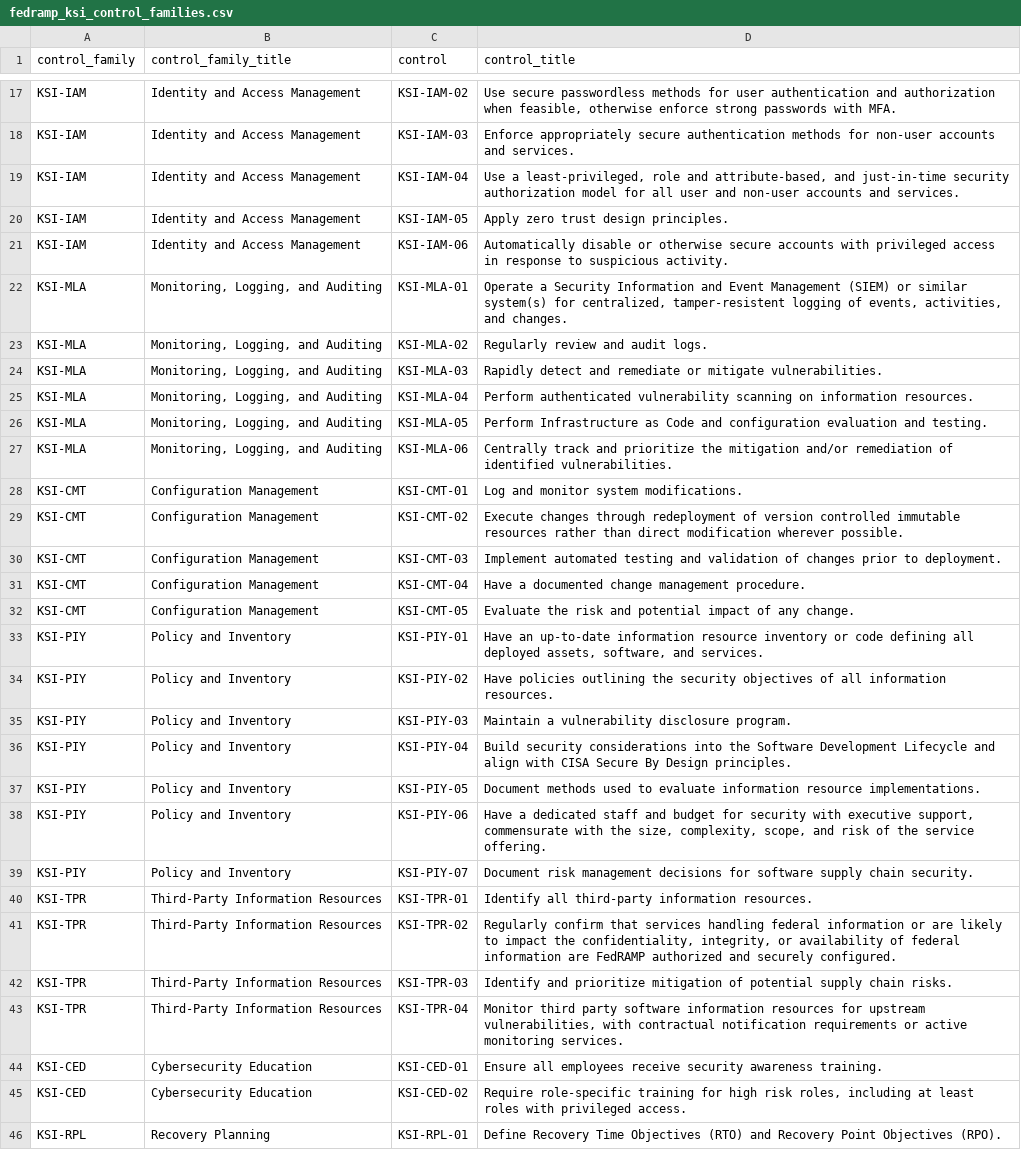
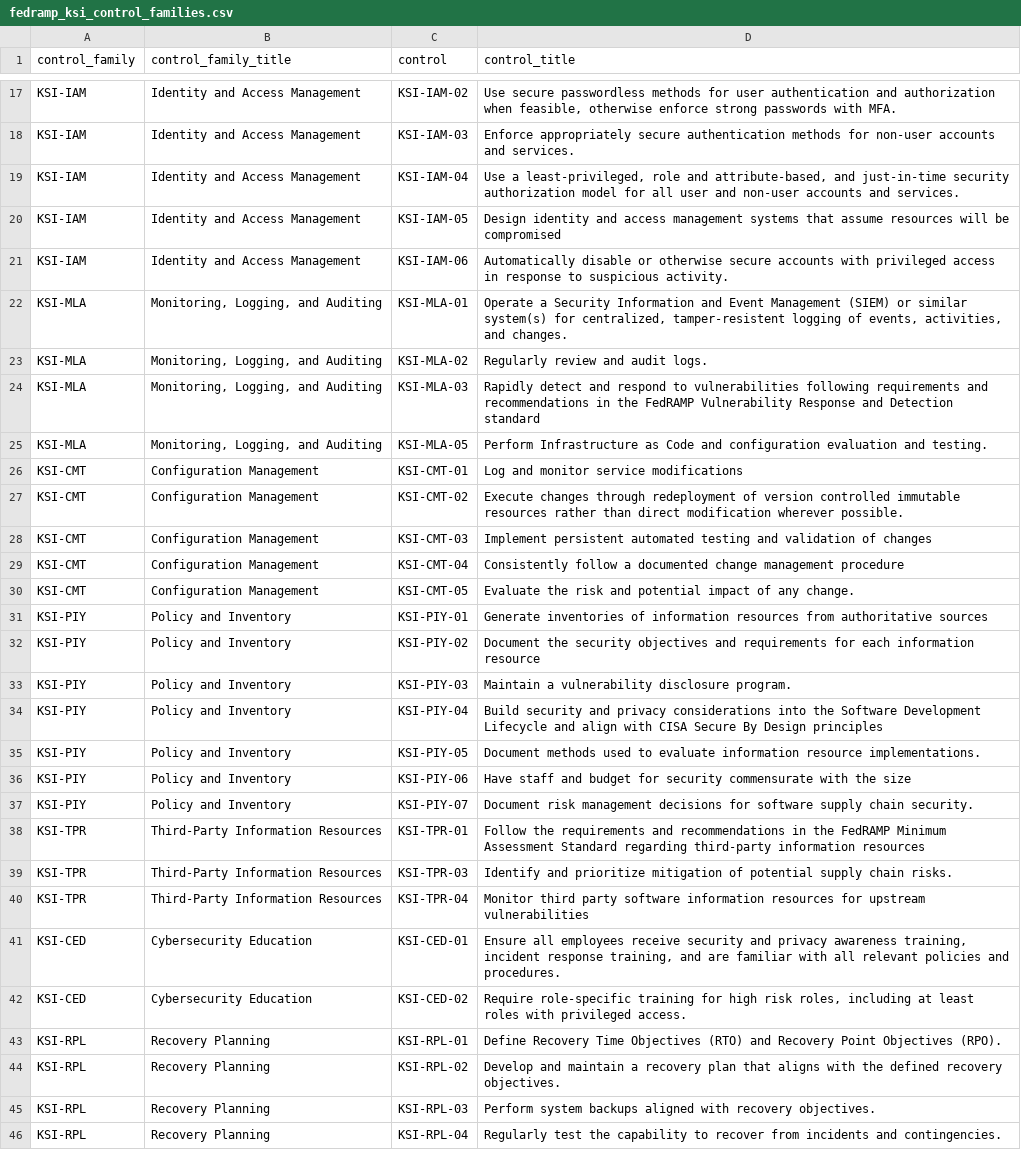
Before and after one commit to confluentinc/fedramp-20x, a CSV file: seeds/fedramp_ksi_control_families.csv, drawn as a sheet; only a part is shown, gaps mark what is left out; the shorter side is filled out with more unchanged rows; the diff covers the shown part only.

Commit message:
Update ksis in the control family seeds file

```diff
--- a/seeds/fedramp_ksi_control_families.csv
+++ b/seeds/fedramp_ksi_control_families.csv
@@ -19,3 +19,3 @@ KSI-IAM,Identity and Access Management,KSI-IAM-03,"Enforce appropriately secure
 KSI-IAM,Identity and Access Management,KSI-IAM-04,"Use a least-privileged, role and attribute-based, and just-in-time security authorization model for all user and non-user accounts and services."
-KSI-IAM,Identity and Access Management,KSI-IAM-05,Apply zero trust design principles.
+KSI-IAM,Identity and Access Management,KSI-IAM-05,Design identity and access management systems that assume resources will be compromised
 KSI-IAM,Identity and Access Management,KSI-IAM-06,Automatically disable or otherwise secure accounts with privileged access in response to suspicious activity.
@@ -24,18 +24,15 @@ KSI-MLA,"Monitoring, Logging, and Auditing",KSI-MLA-02,"Regularly review and aud
-KSI-MLA,"Monitoring, Logging, and Auditing",KSI-MLA-03,"Rapidly detect and remediate or mitigate vulnerabilities."
-KSI-MLA,"Monitoring, Logging, and Auditing",KSI-MLA-04,"Perform authenticated vulnerability scanning on information resources."
+KSI-MLA,"Monitoring, Logging, and Auditing",KSI-MLA-03,Rapidly detect and respond to vulnerabilities following requirements and recommendations in the FedRAMP Vulnerability Response and Detection standard
 KSI-MLA,"Monitoring, Logging, and Auditing",KSI-MLA-05,Perform Infrastructure as Code and configuration evaluation and testing.
-KSI-MLA,"Monitoring, Logging, and Auditing",KSI-MLA-06,"Centrally track and prioritize the mitigation and/or remediation of identified vulnerabilities."
-KSI-CMT,Configuration Management,KSI-CMT-01,Log and monitor system modifications.
+KSI-CMT,Configuration Management,KSI-CMT-01,Log and monitor service modifications
 KSI-CMT,Configuration Management,KSI-CMT-02,Execute changes through redeployment of version controlled immutable resources rather than direct modification wherever possible.
-KSI-CMT,Configuration Management,KSI-CMT-03,Implement automated testing and validation of changes prior to deployment.
-KSI-CMT,Configuration Management,KSI-CMT-04,Have a documented change management procedure.
+KSI-CMT,Configuration Management,KSI-CMT-03,Implement persistent automated testing and validation of changes
+KSI-CMT,Configuration Management,KSI-CMT-04,Consistently follow a documented change management procedure
 KSI-CMT,Configuration Management,KSI-CMT-05,Evaluate the risk and potential impact of any change.
-KSI-PIY,Policy and Inventory,KSI-PIY-01,"Have an up-to-date information resource inventory or code defining all deployed assets, software, and services."
-KSI-PIY,Policy and Inventory,KSI-PIY-02,Have policies outlining the security objectives of all information resources.
+KSI-PIY,Policy and Inventory,KSI-PIY-01,Generate inventories of information resources from authoritative sources
+KSI-PIY,Policy and Inventory,KSI-PIY-02,Document the security objectives and requirements for each information resource
 KSI-PIY,Policy and Inventory,KSI-PIY-03,Maintain a vulnerability disclosure program.
-KSI-PIY,Policy and Inventory,KSI-PIY-04,Build security considerations into the Software Development Lifecycle and align with CISA Secure By Design principles.
+KSI-PIY,Policy and Inventory,KSI-PIY-04,Build security and privacy considerations into the Software Development Lifecycle and align with CISA Secure By Design principles
 KSI-PIY,Policy and Inventory,KSI-PIY-05,Document methods used to evaluate information resource implementations.
-KSI-PIY,Policy and Inventory,KSI-PIY-06,"Have a dedicated staff and budget for security with executive support, commensurate with the size, complexity, scope, and risk of the service offering."
+KSI-PIY,Policy and Inventory,KSI-PIY-06,Have staff and budget for security commensurate with the size
 KSI-PIY,Policy and Inventory,KSI-PIY-07,Document risk management decisions for software supply chain security.
-KSI-TPR,Third-Party Information Resources,KSI-TPR-01,"Identify all third-party information resources."
-KSI-TPR,Third-Party Information Resources,KSI-TPR-02,"Regularly confirm that services handling federal information or are likely to impact the confidentiality, integrity, or availability of federal information are FedRAMP authorized and securely configured."
+KSI-TPR,Third-Party Information Resources,KSI-TPR-01,Follow the requirements and recommendations in the FedRAMP Minimum Assessment Standard regarding third-party information resources
@@ -43,3 +40,3 @@ KSI-TPR,Third-Party Information Resources,KSI-TPR-03,"Identify and prioritize mi
-KSI-TPR,Third-Party Information Resources,KSI-TPR-04,"Monitor third party software information resources for upstream vulnerabilities, with contractual notification requirements or active monitoring services."
-KSI-CED,Cybersecurity Education,KSI-CED-01,Ensure all employees receive security awareness training.
+KSI-TPR,Third-Party Information Resources,KSI-TPR-04,Monitor third party software information resources for upstream vulnerabilities
+KSI-CED,Cybersecurity Education,KSI-CED-01,"Ensure all employees receive security and privacy awareness training, incident response training, and are familiar with all relevant policies and procedures."
 KSI-CED,Cybersecurity Education,KSI-CED-02,"Require role-specific training for high risk roles, including at least roles with privileged access."
```
Also changed, not shown: 8 added rows and 9 edited cells elsewhere in this file.
